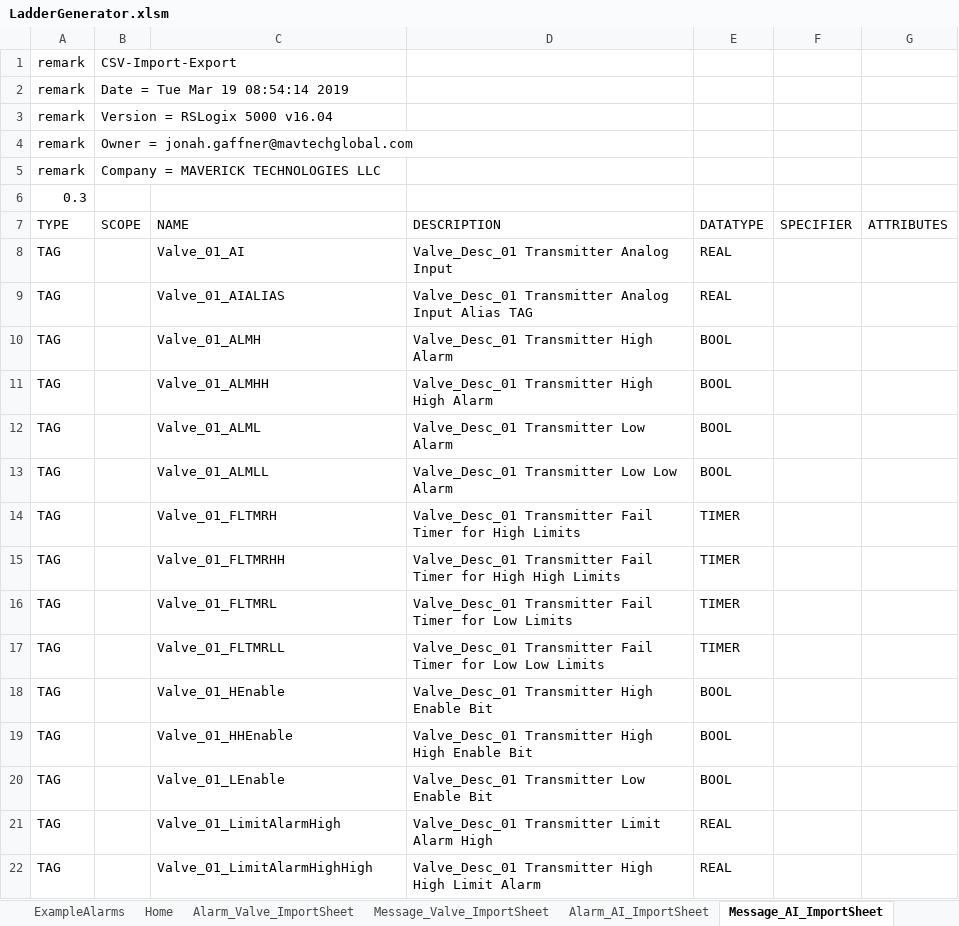
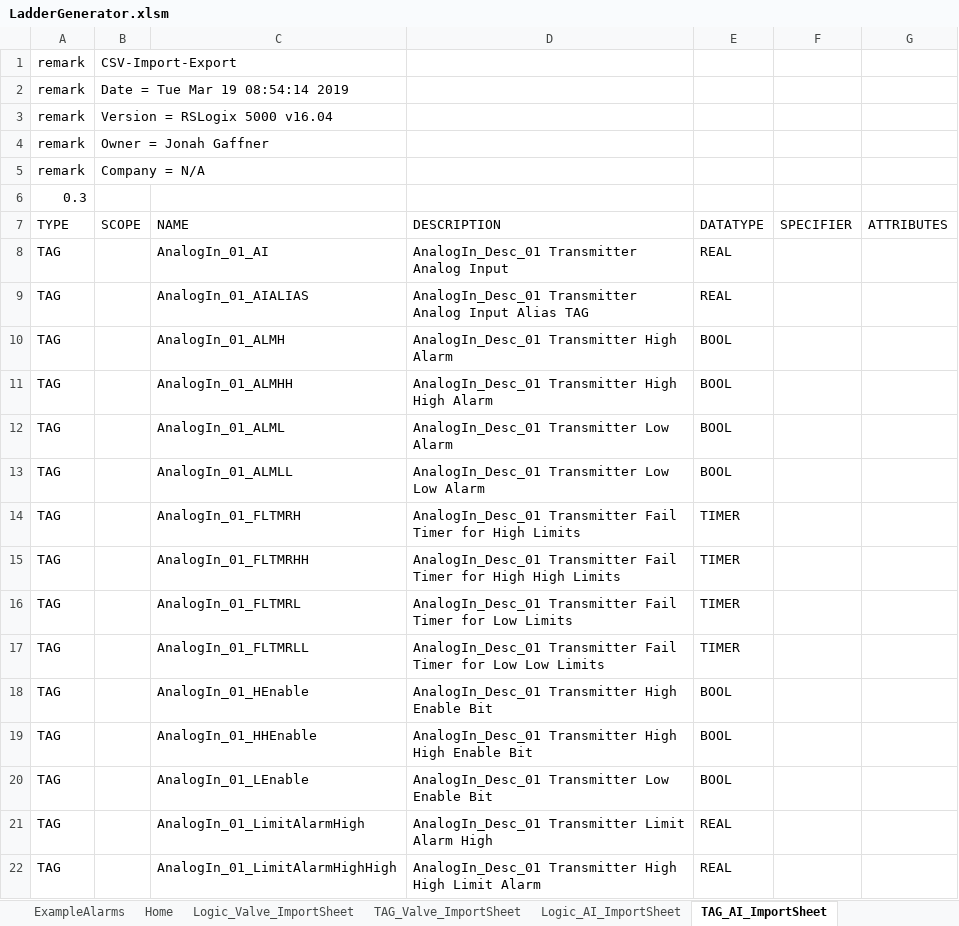
Before and after one commit to Jonahgff/PLC-Development-Tool, an Excel workbook: LadderGenerator.xlsm, sheet TAG_AI_ImportSheet, drawn as a sheet; only a part is shown; values as stored, in another font and other column widths than the file's, no borders; the diff covers the shown part only; the diff names each change by its address in the sheet, - before the commit and + after, or states it on an @@ line.

Commit message:
Add files via upload

```diff
--- a/LadderGenerator.xlsm (sheet TAG_AI_ImportSheet)
+++ b/LadderGenerator.xlsm (sheet TAG_AI_ImportSheet)
-sheet tab: Alarm_Valve_ImportSheet
+sheet tab: Logic_Valve_ImportSheet
-sheet tab: Message_Valve_ImportSheet
+sheet tab: TAG_Valve_ImportSheet
-sheet tab: Alarm_AI_ImportSheet
+sheet tab: Logic_AI_ImportSheet
-sheet tab: Message_AI_ImportSheet
+sheet tab: TAG_AI_ImportSheet
-B4 (SCOPE): Owner = jonah.gaffner@mavtechglobal.com
+B4 (SCOPE): Owner = Jonah Gaffner
-B5 (SCOPE): Company = MAVERICK TECHNOLOGIES LLC
+B5 (SCOPE): Company = N/A
-C8 (NAME): Valve_01_AI
+C8 (NAME): AnalogIn_01_AI
-D8 (DESCRIPTION): Valve_Desc_01 Transmitter Analog Input
+D8 (DESCRIPTION): AnalogIn_Desc_01 Transmitter Analog Input
-C9 (NAME): Valve_01_AIALIAS
+C9 (NAME): AnalogIn_01_AIALIAS
-D9 (DESCRIPTION): Valve_Desc_01 Transmitter Analog…
+D9 (DESCRIPTION): AnalogIn_Desc_01 Transmitter Analog…
-C10 (NAME): Valve_01_ALMH
+C10 (NAME): AnalogIn_01_ALMH
-D10 (DESCRIPTION): Valve_Desc_01 Transmitter High Alarm
+D10 (DESCRIPTION): AnalogIn_Desc_01 Transmitter High Alarm
-C11 (NAME): Valve_01_ALMHH
+C11 (NAME): AnalogIn_01_ALMHH
-D11 (DESCRIPTION): Valve_Desc_01 Transmitter High High Alarm
+D11 (DESCRIPTION): AnalogIn_Desc_01 Transmitter High High Alarm
-C12 (NAME): Valve_01_ALML
+C12 (NAME): AnalogIn_01_ALML
-D12 (DESCRIPTION): Valve_Desc_01 Transmitter Low Alarm
+D12 (DESCRIPTION): AnalogIn_Desc_01 Transmitter Low Alarm
-C13 (NAME): Valve_01_ALMLL
+C13 (NAME): AnalogIn_01_ALMLL
-D13 (DESCRIPTION): Valve_Desc_01 Transmitter Low Low Alarm
+D13 (DESCRIPTION): AnalogIn_Desc_01 Transmitter Low Low Alarm
-C14 (NAME): Valve_01_FLTMRH
+C14 (NAME): AnalogIn_01_FLTMRH
-D14 (DESCRIPTION): Valve_Desc_01 Transmitter Fail…
+D14 (DESCRIPTION): AnalogIn_Desc_01 Transmitter Fail…
-C15 (NAME): Valve_01_FLTMRHH
+C15 (NAME): AnalogIn_01_FLTMRHH
-D15 (DESCRIPTION): Valve_Desc_01 Transmitter Fail…
+D15 (DESCRIPTION): AnalogIn_Desc_01 Transmitter Fail…
-C16 (NAME): Valve_01_FLTMRL
+C16 (NAME): AnalogIn_01_FLTMRL
-D16 (DESCRIPTION): Valve_Desc_01 Transmitter Fail…
+D16 (DESCRIPTION): AnalogIn_Desc_01 Transmitter Fail…
-C17 (NAME): Valve_01_FLTMRLL
+C17 (NAME): AnalogIn_01_FLTMRLL
-D17 (DESCRIPTION): Valve_Desc_01 Transmitter Fail…
+D17 (DESCRIPTION): AnalogIn_Desc_01 Transmitter Fail…
-C18 (NAME): Valve_01_HEnable
+C18 (NAME): AnalogIn_01_HEnable
-D18 (DESCRIPTION): Valve_Desc_01 Transmitter High Enable Bit
+D18 (DESCRIPTION): AnalogIn_Desc_01 Transmitter High Enable Bit
-C19 (NAME): Valve_01_HHEnable
+C19 (NAME): AnalogIn_01_HHEnable
-D19 (DESCRIPTION): Valve_Desc_01 Transmitter High…
+D19 (DESCRIPTION): AnalogIn_Desc_01 Transmitter High…
-C20 (NAME): Valve_01_LEnable
+C20 (NAME): AnalogIn_01_LEnable
-D20 (DESCRIPTION): Valve_Desc_01 Transmitter Low Enable Bit
+D20 (DESCRIPTION): AnalogIn_Desc_01 Transmitter Low Enable Bit
-C21 (NAME): Valve_01_LimitAlarmHigh
+C21 (NAME): AnalogIn_01_LimitAlarmHigh
-D21 (DESCRIPTION): Valve_Desc_01 Transmitter Limit Alarm High
+D21 (DESCRIPTION): AnalogIn_Desc_01 Transmitter Limit Alarm High
-C22 (NAME): Valve_01_LimitAlarmHighHigh
+C22 (NAME): AnalogIn_01_LimitAlarmHighHigh
-D22 (DESCRIPTION): Valve_Desc_01 Transmitter High…
+D22 (DESCRIPTION): AnalogIn_Desc_01 Transmitter High…
```
Also changed, not shown: 170 edited cells elsewhere in this sheet, sheet Logic_AI_ImportSheet, sheet TAG_Motor_ImportSheet, sheet ExampleAlarms, sheet TAG_CntrlValve_ImportSheet, sheet TAG_Valve_ImportSheet, other sheet tabs, charts or pictures.
